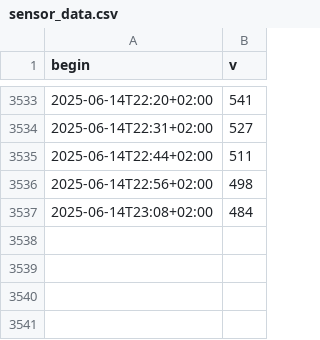
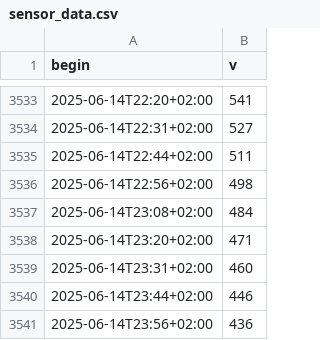
Before and after one commit to 8daniel2906/csv-automation, a CSV file: sensor_data.csv, drawn as a sheet; only a part is shown, gaps mark what is left out.

```diff
--- a/sensor_data.csv
+++ b/sensor_data.csv
@@ -3537 +3537,5 @@ begin,v
 2025-06-14T23:08+02:00,484
+2025-06-14T23:20+02:00,471
+2025-06-14T23:31+02:00,460
+2025-06-14T23:44+02:00,446
+2025-06-14T23:56+02:00,436
```
Also changed, not shown: 12 other files.
